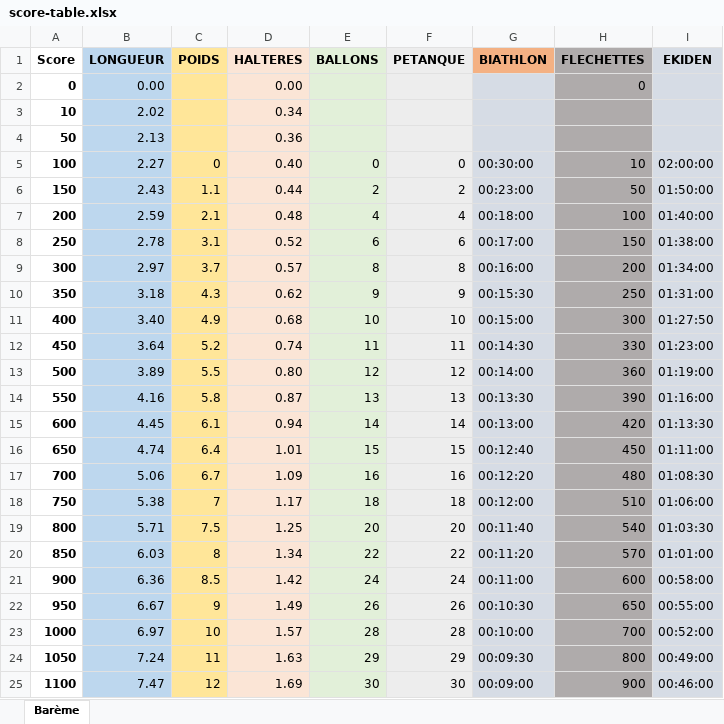
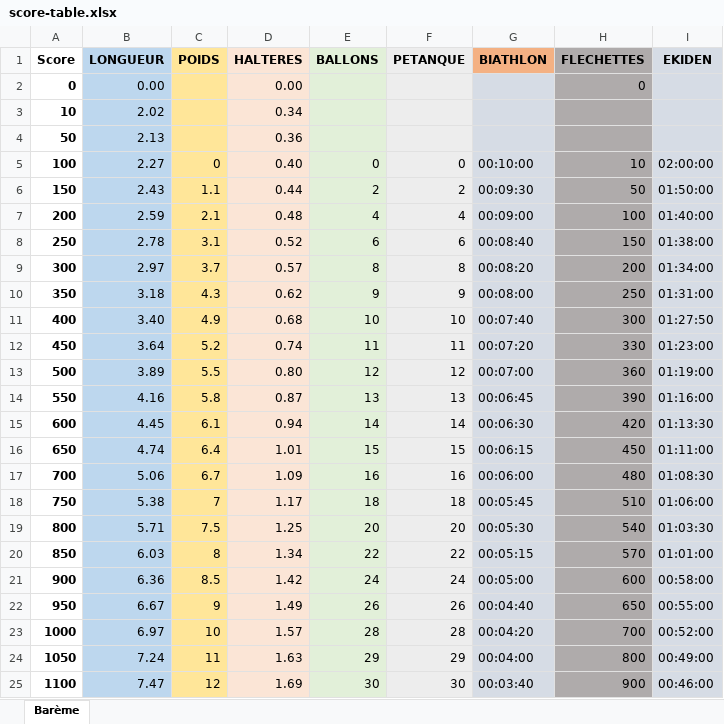
Before and after one commit to mgermerie/as-website, an Excel workbook: data/score-table.xlsx, sheet Barème, drawn as a sheet; values as stored, in another font and other column widths than the file's, no borders; the diff names each change by its address in the sheet, - before the commit and + after, or states it on an @@ line.

Commit message:
udpate rules for biathlon

```diff
--- a/data/score-table.xlsx (sheet Barème)
+++ b/data/score-table.xlsx (sheet Barème)
-G5 (BIATHLON): 00:30:00
+G5 (BIATHLON): 00:10:00
-G6 (BIATHLON): 00:23:00
+G6 (BIATHLON): 00:09:30
-G7 (BIATHLON): 00:18:00
+G7 (BIATHLON): 00:09:00
-G8 (BIATHLON): 00:17:00
+G8 (BIATHLON): 00:08:40
-G9 (BIATHLON): 00:16:00
+G9 (BIATHLON): 00:08:20
-G10 (BIATHLON): 00:15:30
+G10 (BIATHLON): 00:08:00
-G11 (BIATHLON): 00:15:00
+G11 (BIATHLON): 00:07:40
-G12 (BIATHLON): 00:14:30
+G12 (BIATHLON): 00:07:20
-G13 (BIATHLON): 00:14:00
+G13 (BIATHLON): 00:07:00
-G14 (BIATHLON): 00:13:30
+G14 (BIATHLON): 00:06:45
-G15 (BIATHLON): 00:13:00
+G15 (BIATHLON): 00:06:30
-G16 (BIATHLON): 00:12:40
+G16 (BIATHLON): 00:06:15
-G17 (BIATHLON): 00:12:20
+G17 (BIATHLON): 00:06:00
-G18 (BIATHLON): 00:12:00
+G18 (BIATHLON): 00:05:45
-G19 (BIATHLON): 00:11:40
+G19 (BIATHLON): 00:05:30
-G20 (BIATHLON): 00:11:20
+G20 (BIATHLON): 00:05:15
-G21 (BIATHLON): 00:11:00
+G21 (BIATHLON): 00:05:00
-G22 (BIATHLON): 00:10:30
+G22 (BIATHLON): 00:04:40
-G23 (BIATHLON): 00:10:00
+G23 (BIATHLON): 00:04:20
-G24 (BIATHLON): 00:09:30
+G24 (BIATHLON): 00:04:00
-G25 (BIATHLON): 00:09:00
+G25 (BIATHLON): 00:03:40
```
Also changed, not shown: 1 other file.
